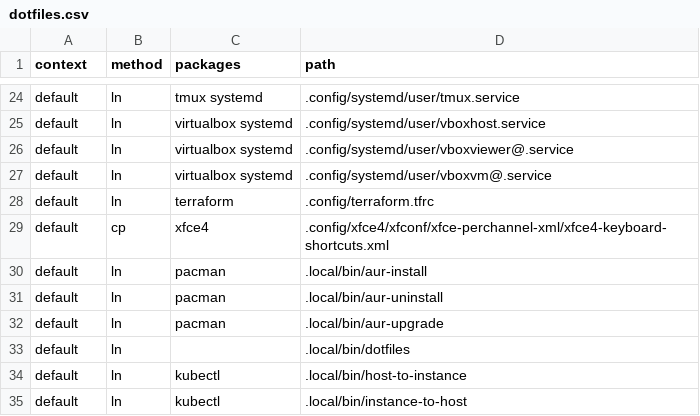
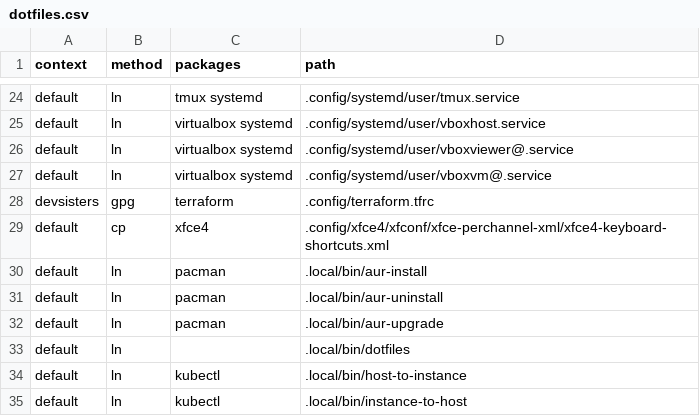
Before and after one commit to 81887821/.dotfiles, a CSV file: dotfiles.csv, drawn as a sheet; only a part is shown, gaps mark what is left out.

```diff
--- a/dotfiles.csv
+++ b/dotfiles.csv
@@ -27,3 +27,3 @@ default,ln,virtualbox systemd,.config/systemd/user/vboxviewer@.service
 default,ln,virtualbox systemd,.config/systemd/user/vboxvm@.service
-default,ln,terraform,.config/terraform.tfrc
+devsisters,gpg,terraform,.config/terraform.tfrc
 default,cp,xfce4,.config/xfce4/xfconf/xfce-perchannel-xml/xfce4-keyboard-shortcuts.xml
```
Also changed, not shown: 4 other files.
